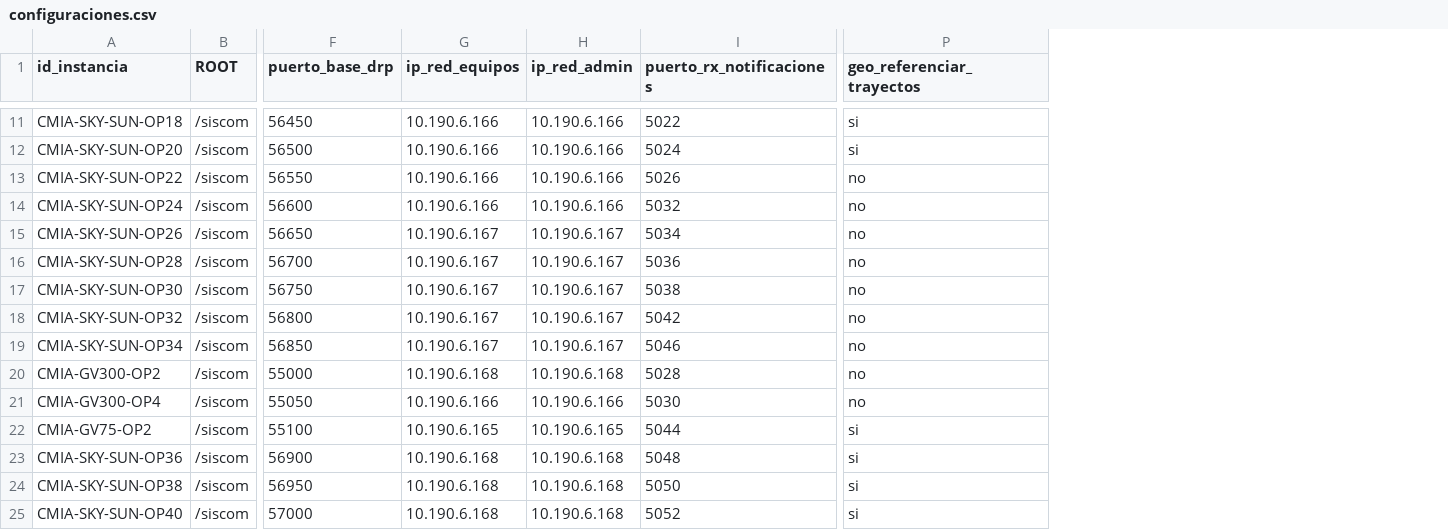
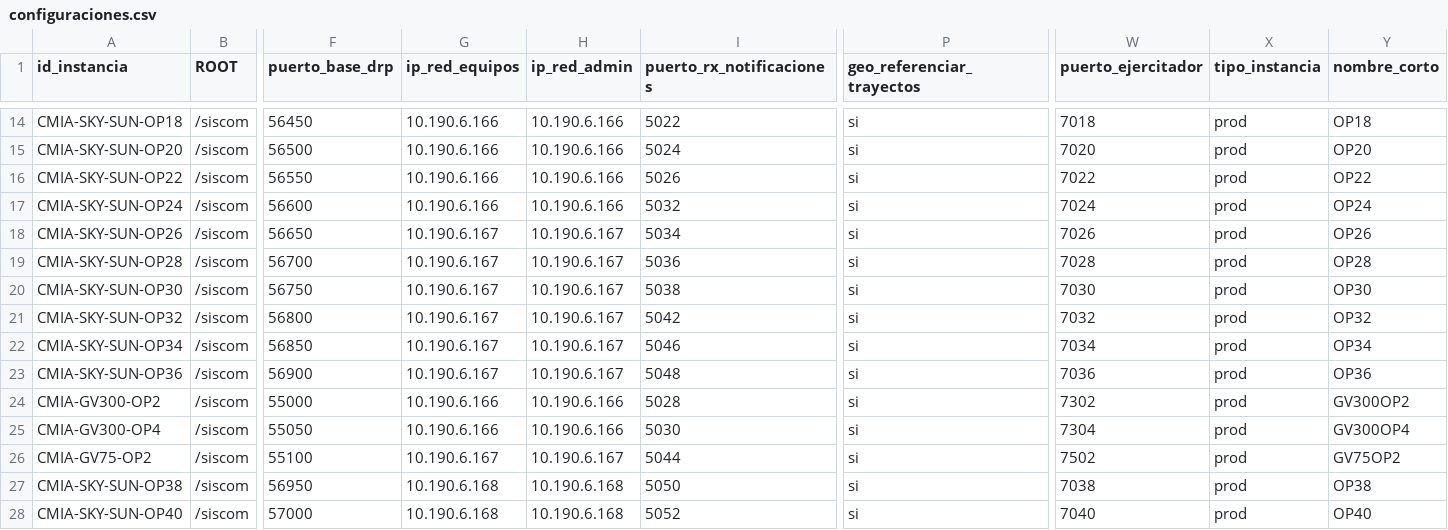
Before and after one commit to amtelser/ConfiguradorSiscomV1, a CSV file: configuraciones.csv, drawn as a sheet; only a part is shown, gaps mark what is left out; removed rows and columns are numbered as before the commit, all else as after; rows hold the shown columns only; the diff covers the shown part only; the diff names each change by its address in the sheet, - before the commit and + after, or states it on an @@ line.

```diff
--- a/configuraciones.csv
+++ b/configuraciones.csv
+column W (puerto_ejercitador), rows 14-22: 7018 | 7020 | 7022 | 7024 | 7026 | 7028 | 7030 | 7032 | 7034; rows 24-28: 7302 | 7304 | 7502 | 7038 | 7040
+column X (tipo_instancia), rows 14-22: all prod; rows 24-28: all prod
+column Y (nombre_corto), rows 14-22: OP18 | OP20 | OP22 | OP24 | OP26 | OP28 | OP30 | OP32 | OP34; rows 24-28: GV300OP2 | GV300OP4 | GV75OP2 | OP38 | OP40
-P16:P22 (geo_referenciar_trayectos): no
+P16:P22 (geo_referenciar_trayectos): si
+row 23: CMIA-SKY-SUN-OP36 | /siscom | 56900 | 10.190.6.167 | 10.190.6.167 | 5048 | si | 7036 | prod | OP36
-G24 (ip_red_equipos): 10.190.6.168
+G24 (ip_red_equipos): 10.190.6.166
-H24 (ip_red_admin): 10.190.6.168
+H24 (ip_red_admin): 10.190.6.166
-P24:P25 (geo_referenciar_trayectos): no
+P24:P25 (geo_referenciar_trayectos): si
-G26 (ip_red_equipos): 10.190.6.165
+G26 (ip_red_equipos): 10.190.6.167
-H26 (ip_red_admin): 10.190.6.165
+H26 (ip_red_admin): 10.190.6.167
-row 23: CMIA-SKY-SUN-OP36 | /siscom | 56900 | 10.190.6.168 | 10.190.6.168 | 5048 | si
```
Also changed, not shown: 3 added rows and 10 edited cells elsewhere in this file, 28 other files.
